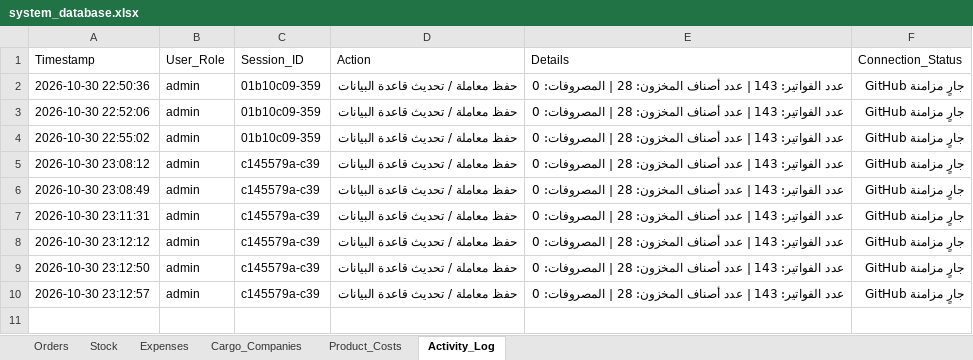
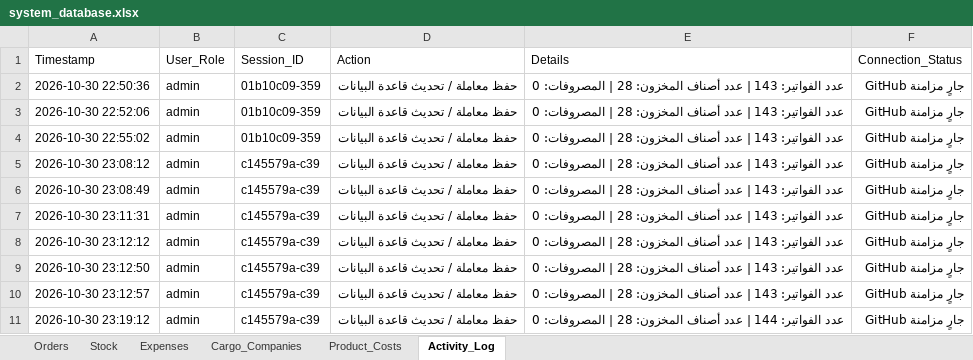
Before and after one commit to elsaifeldiaa-cpu/lubanur, an Excel workbook: system_database.xlsx, sheet Activity_Log, drawn as a sheet; values as stored, in another font and other column widths than the file's, no borders; the diff names each change by its address in the sheet, - before the commit and + after, or states it on an @@ line.

```diff
--- a/system_database.xlsx (sheet Activity_Log)
+++ b/system_database.xlsx (sheet Activity_Log)
+row 11: 2026-10-30 23:19:12 | admin | c145579a-c39 | حفظ معاملة / تحديث قاعدة البيانات | عدد الفواتير: 144 | عدد أصناف المخزون: 28 | المصروفات: 0 | جارٍ مزامنة GitHub
```
Also changed, not shown: sheet Orders, sheet Stock.
